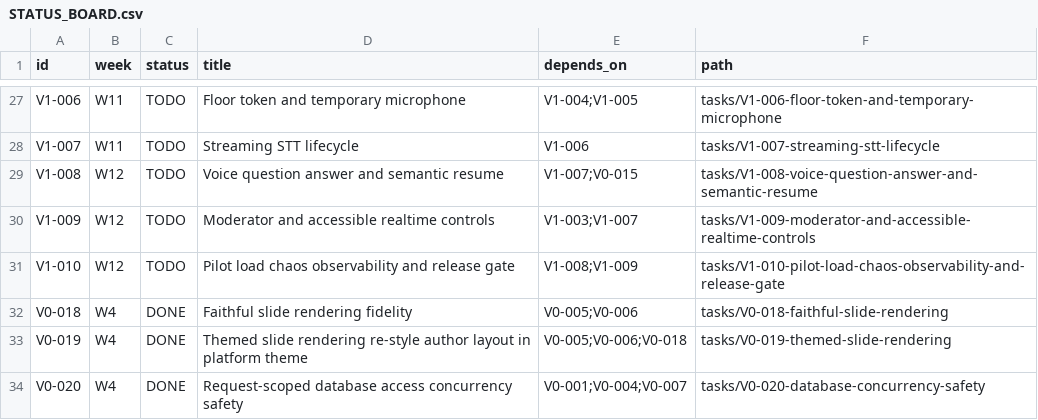
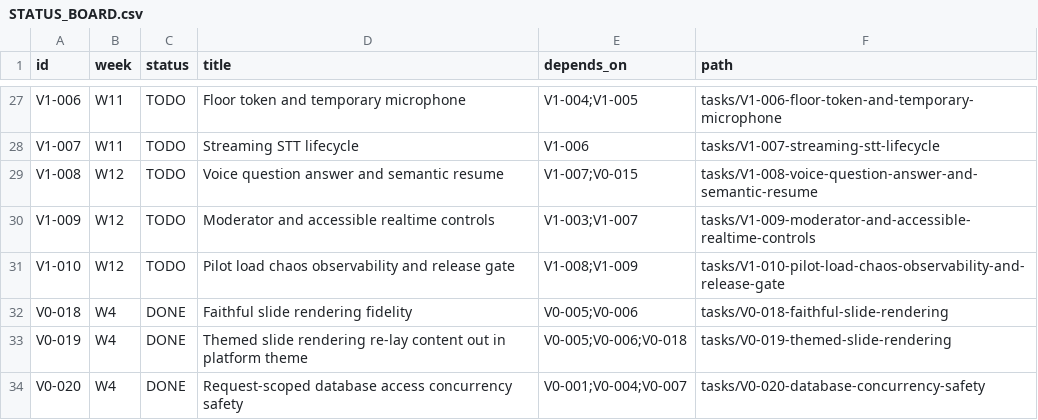
Before and after one commit to dnguyen24498/Mentora, a CSV file: tasks/STATUS_BOARD.csv, drawn as a sheet; only a part is shown, gaps mark what is left out.

Commit message:
feat(compiler): V0-019 rev: themed render re-lays content out (one readable column)
Themed mode no longer copies the author's geometry. On a real deck the author's
own frames overlap each other, so re-styling them (v2) reproduced the collisions
instead of fixing them. Placement is now the platform's and content is the
author's: the extracted objects are re-laid out as one readable column in
reading order, in the platform's type scale, typeface, palette and chrome.

- flow.py: pure flow-layout engine. Measure and place are the same pass over a
  cursor, so blocks cannot overlap by construction; a hoisted heading
  (kicker/title/subtitle + hairline rule), a reserved page-number strip, and a
  fit policy (type-scale ladder, then a continuous shrink to the readable floor).
- textmetrics.py: font-free advance table; no bundled font, no new dependency.
- mentora_theme.py: px type scale with lead/body/caption rows, palette, grid.
- themed.py: scene -> flow blocks (consecutive same-emphasis text boxes merge
  into one list, so an art-directed deck's per-bullet frames read as a list; a
  text-less decorative shape is dropped) -> SVG drawn in the theme.
- The gate's meaning is content completeness, not visual fidelity:
  TEXT_OVERFLOW:<scene> (content still drawn in full; page number omitted so
  nothing is covered) and UNSUPPORTED_OBJECT:<kind> for chart/SmartArt panels.
- Renderer 3.0.0, theme mentora-default 3.0.0; structural.py's v2 theming seams
  reverted, so faithful mode is unchanged.

Real deck (28 slides): 28x THEMED_RENDERED, no warnings, publishable and not
requiring review; every source paragraph and table cell drawn, no overlapping
texts, all inside the margins, footer strip clean.

Tests: backend 334 passed (test_flow_layout.py 22 new, test_themed_renderer.py
rewritten); frontend tsc clean + 38 passed.

```diff
--- a/tasks/STATUS_BOARD.csv
+++ b/tasks/STATUS_BOARD.csv
@@ -32,3 +32,3 @@ V1-010,W12,TODO,Pilot load chaos observability and release gate,V1-008;V1-009,ta
 V0-018,W4,DONE,Faithful slide rendering fidelity,V0-005;V0-006,tasks/V0-018-faithful-slide-rendering
-V0-019,W4,DONE,Themed slide rendering re-style author layout in platform theme,V0-005;V0-006;V0-018,tasks/V0-019-themed-slide-rendering
+V0-019,W4,DONE,Themed slide rendering re-lay content out in platform theme,V0-005;V0-006;V0-018,tasks/V0-019-themed-slide-rendering
 V0-020,W4,DONE,Request-scoped database access concurrency safety,V0-001;V0-004;V0-007,tasks/V0-020-database-concurrency-safety
```
Also changed, not shown: 30 other files.
